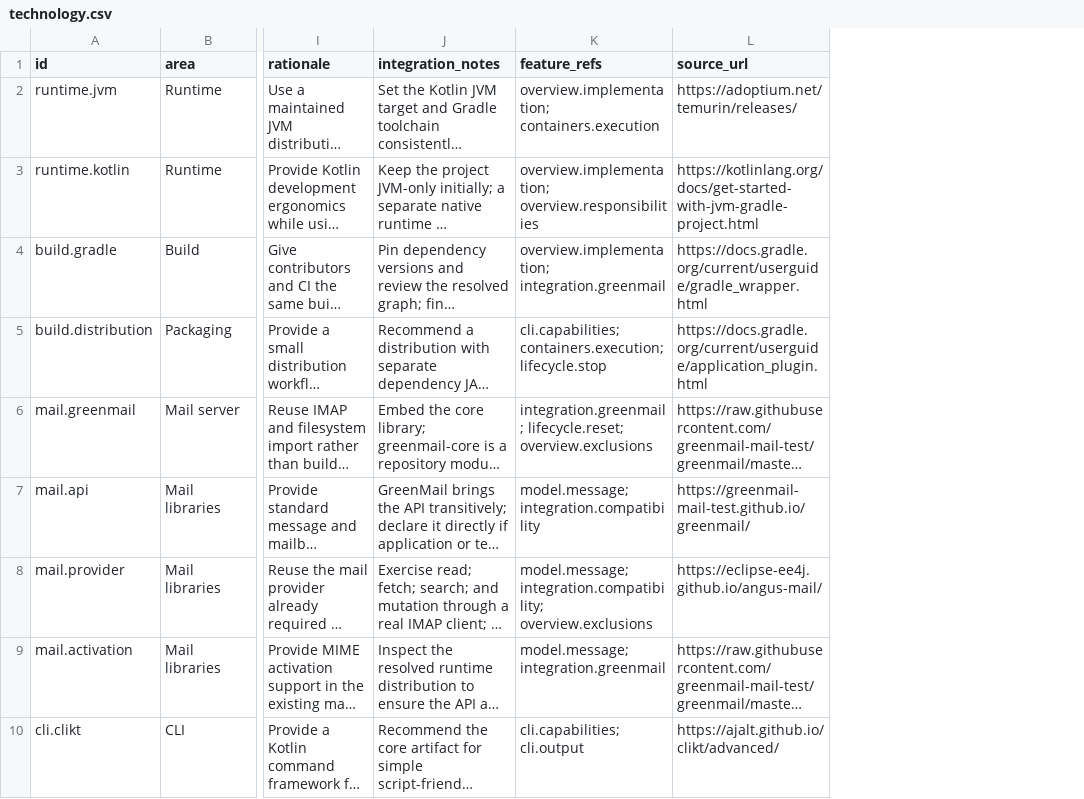
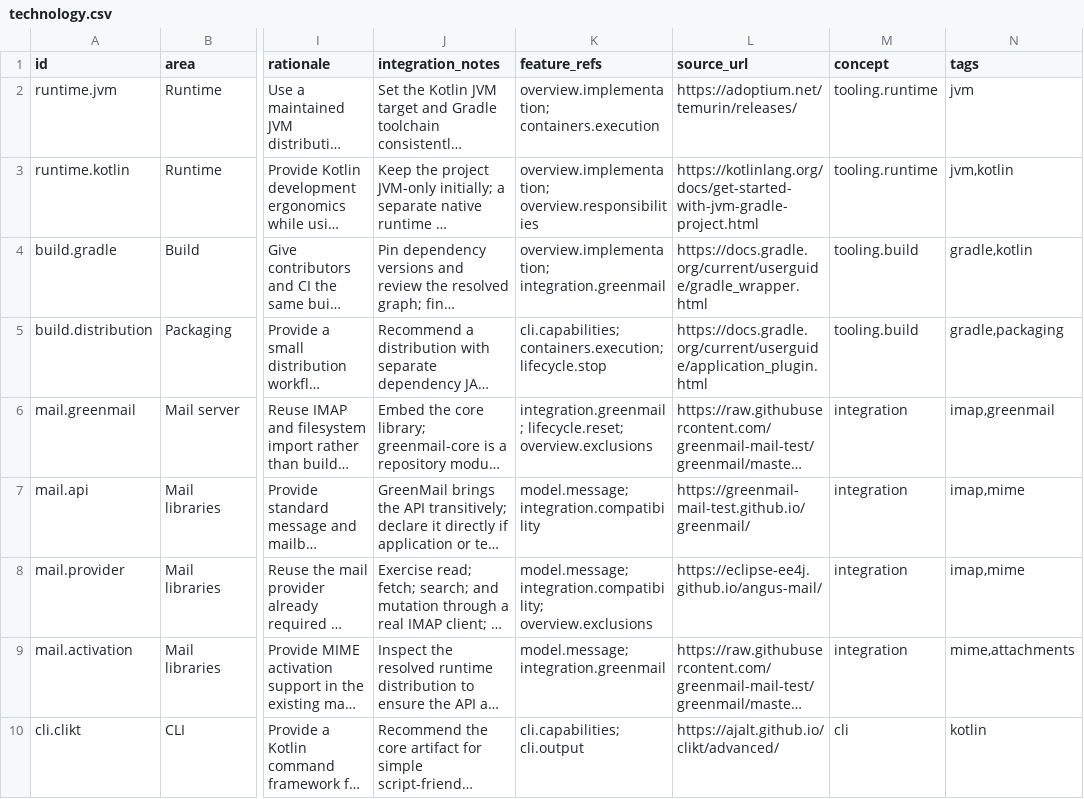
Before and after one commit to flarebyte/AstraeaWave, a CSV file: doc/design-meta/examples/technology.csv, drawn as a sheet; only a part is shown, gaps mark what is left out; long unchanged cells end in …; the diff names each change by its address in the sheet, - before the commit and + after, or states it on an @@ line.

```diff
--- a/doc/design-meta/examples/technology.csv
+++ b/doc/design-meta/examples/technology.csv
+column M (concept), rows 2-10: tooling.runtime | tooling.runtime | tooling.build | tooling.build | integration | integration | integration | integration | cli
+column N (tags), rows 2-10: jvm | jvm,kotlin | gradle,kotlin | gradle,packaging | imap,greenmail | imap,mime | imap,mime | mime,attachments | kotlin
```
Also changed, not shown: doc/design-meta/examples/cli-command.csv, doc/design-meta/examples/feature.csv, 8 other files.
